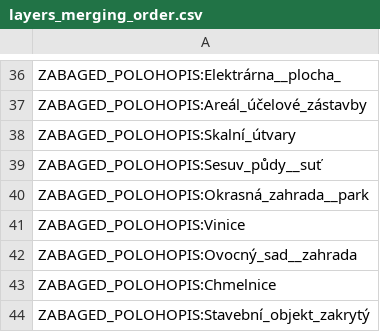
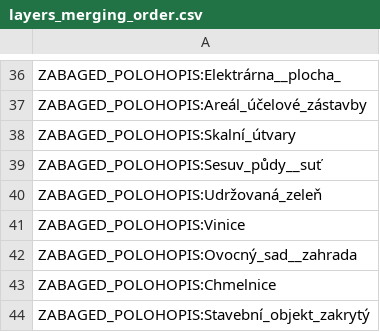
Before and after one commit to ctu-geoforall-lab/qgis-czech-lu-cn-analyzer-plugin, a CSV file: config/layers_merging_order.csv, drawn as a sheet; only a part is shown, gaps mark what is left out.

```diff
--- a/config/layers_merging_order.csv
+++ b/config/layers_merging_order.csv
@@ -39,3 +39,3 @@ ZABAGED_POLOHOPIS:Skalní_útvary
 ZABAGED_POLOHOPIS:Sesuv_půdy__suť
-ZABAGED_POLOHOPIS:Okrasná_zahrada__park
+ZABAGED_POLOHOPIS:Udržovaná_zeleň
 ZABAGED_POLOHOPIS:Vinice
```
Also changed, not shown: config/CN_table.csv, 23 other files.
